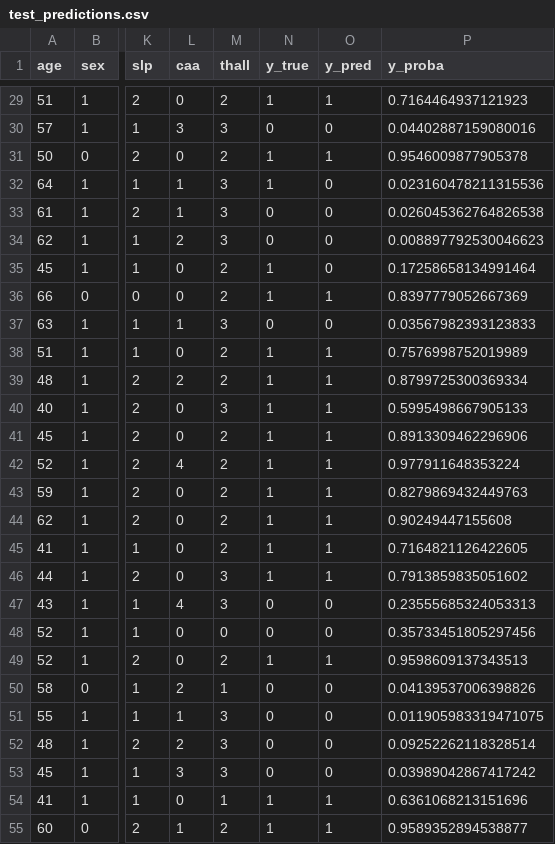
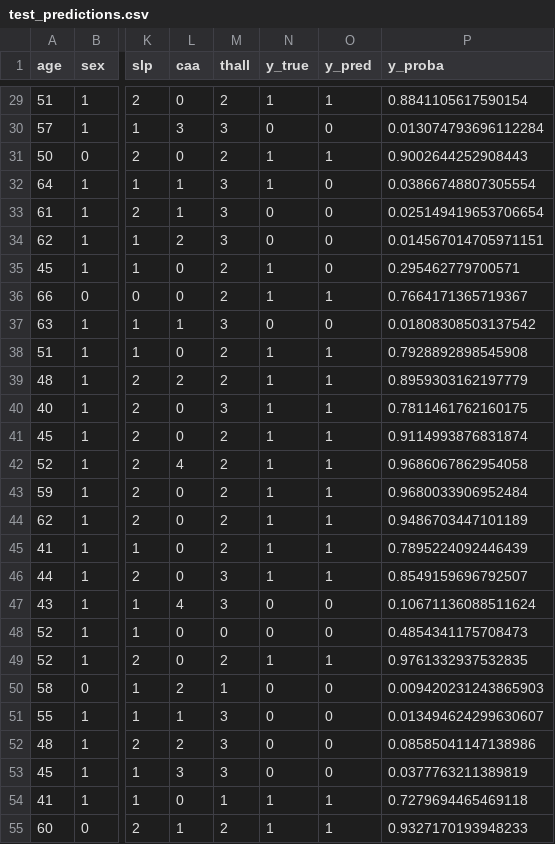
Before and after one commit to itspavant/heart_attack_prediction, a CSV file: test_predictions.csv, drawn as a sheet; only a part is shown, gaps mark what is left out; the diff covers the shown part only; the diff names each change by its address in the sheet, - before the commit and + after, or states it on an @@ line.

```diff
--- a/test_predictions.csv
+++ b/test_predictions.csv
-P29 (y_proba): 0.7164464937121923
+P29 (y_proba): 0.8841105617590154
-P30 (y_proba): 0.04402887159080016
+P30 (y_proba): 0.013074793696112284
-P31 (y_proba): 0.9546009877905378
+P31 (y_proba): 0.9002644252908443
-P32 (y_proba): 0.023160478211315536
+P32 (y_proba): 0.03866748807305554
-P33 (y_proba): 0.026045362764826538
+P33 (y_proba): 0.025149419653706654
-P34 (y_proba): 0.008897792530046623
+P34 (y_proba): 0.014567014705971151
-P35 (y_proba): 0.17258658134991464
+P35 (y_proba): 0.295462779700571
-P36 (y_proba): 0.8397779052667369
+P36 (y_proba): 0.7664171365719367
-P37 (y_proba): 0.03567982393123833
+P37 (y_proba): 0.01808308503137542
-P38 (y_proba): 0.7576998752019989
+P38 (y_proba): 0.7928892898545908
-P39 (y_proba): 0.8799725300369334
+P39 (y_proba): 0.8959303162197779
-P40 (y_proba): 0.5995498667905133
+P40 (y_proba): 0.7811461762160175
-P41 (y_proba): 0.8913309462296906
+P41 (y_proba): 0.9114993876831874
-P42 (y_proba): 0.977911648353224
+P42 (y_proba): 0.9686067862954058
-P43 (y_proba): 0.8279869432449763
+P43 (y_proba): 0.9680033906952484
-P44 (y_proba): 0.90249447155608
+P44 (y_proba): 0.9486703447101189
-P45 (y_proba): 0.7164821126422605
+P45 (y_proba): 0.7895224092446439
-P46 (y_proba): 0.7913859835051602
+P46 (y_proba): 0.8549159696792507
-P47 (y_proba): 0.23555685324053313
+P47 (y_proba): 0.10671136088511624
-P48 (y_proba): 0.35733451805297456
+P48 (y_proba): 0.4854341175708473
-P49 (y_proba): 0.9598609137343513
+P49 (y_proba): 0.9761332937532835
-P50 (y_proba): 0.04139537006398826
+P50 (y_proba): 0.009420231243865903
-P51 (y_proba): 0.011905983319471075
+P51 (y_proba): 0.013494624299630607
-P52 (y_proba): 0.09252262118328514
+P52 (y_proba): 0.08585041147138986
-P53 (y_proba): 0.03989042867417242
+P53 (y_proba): 0.0377763211389819
-P54 (y_proba): 0.6361068213151696
+P54 (y_proba): 0.7279694465469118
-P55 (y_proba): 0.9589352894538877
+P55 (y_proba): 0.9327170193948233
```
Also changed, not shown: 38 edited cells elsewhere in this file, 8 other files.
